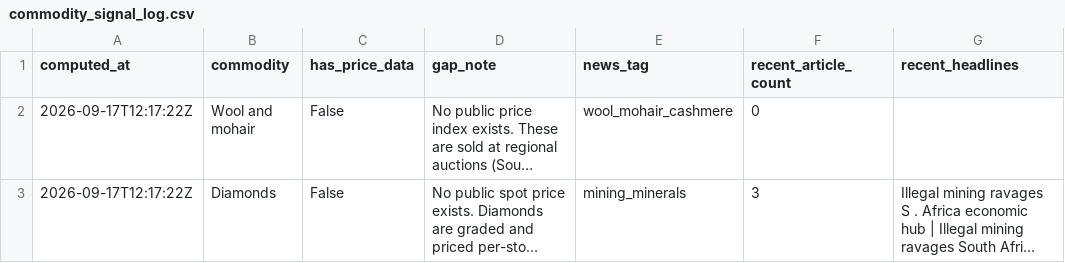
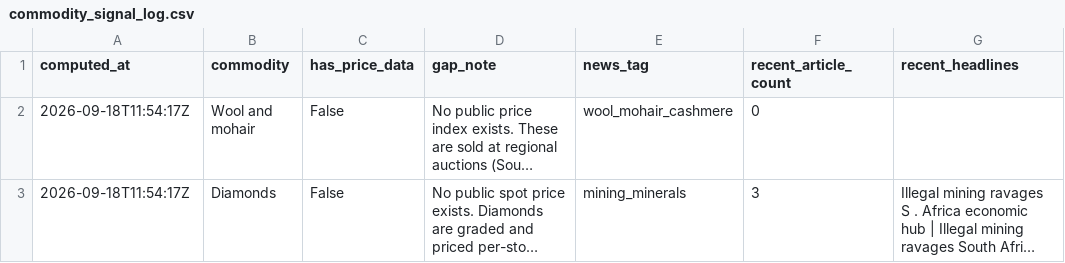
Before and after one commit to Malia-Skk/lndc-intelligence-radar, a CSV file: data/derived/commodity_signal_log.csv, drawn as a sheet; long unchanged cells end in …; the diff names each change by its address in the sheet, - before the commit and + after, or states it on an @@ line.

```diff
--- a/data/derived/commodity_signal_log.csv
+++ b/data/derived/commodity_signal_log.csv
-A2:A3 (computed_at): 2026-09-17T12:17:22Z
+A2:A3 (computed_at): 2026-09-18T11:54:17Z
```
